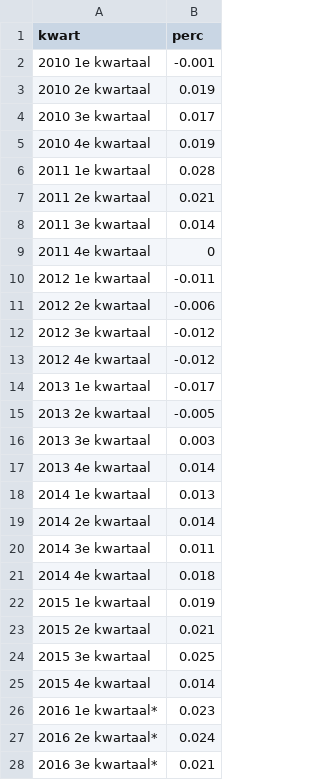
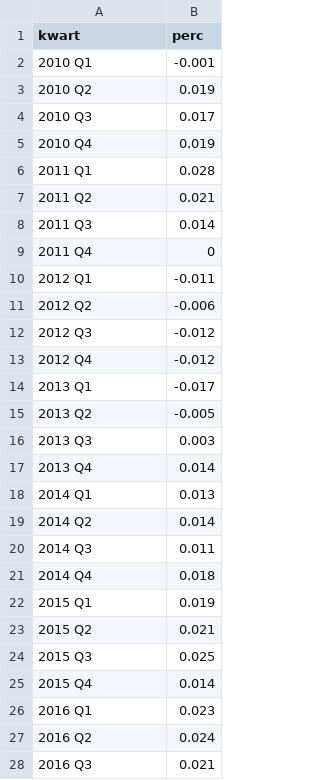
Before and after one commit to j130617/chartnegval, a CSV file: bbp.csv, drawn as a sheet; only a part is shown; the diff covers the shown part only.

Commit message:
Update bbp.csv

```diff
--- a/bbp.csv
+++ b/bbp.csv
@@ -1,28 +1,28 @@
 kwart,perc
-2010 1e kwartaal,-0.001
-2010 2e kwartaal,0.019
-2010 3e kwartaal,0.017
-2010 4e kwartaal,0.019
-2011 1e kwartaal,0.028
-2011 2e kwartaal,0.021
-2011 3e kwartaal,0.014
-2011 4e kwartaal,0
-2012 1e kwartaal,-0.011
-2012 2e kwartaal,-0.006
-2012 3e kwartaal,-0.012
-2012 4e kwartaal,-0.012
-2013 1e kwartaal,-0.017
-2013 2e kwartaal,-0.005
-2013 3e kwartaal,0.003
-2013 4e kwartaal,0.014
-2014 1e kwartaal,0.013
-2014 2e kwartaal,0.014
-2014 3e kwartaal,0.011
-2014 4e kwartaal,0.018
-2015 1e kwartaal,0.019
-2015 2e kwartaal,0.021
-2015 3e kwartaal,0.025
-2015 4e kwartaal,0.014
-2016 1e kwartaal*,0.023
-2016 2e kwartaal*,0.024
-2016 3e kwartaal*,0.021
+2010 Q1,-0.001
+2010 Q2,0.019
+2010 Q3,0.017
+2010 Q4,0.019
+2011 Q1,0.028
+2011 Q2,0.021
+2011 Q3,0.014
+2011 Q4,0
+2012 Q1,-0.011
+2012 Q2,-0.006
+2012 Q3,-0.012
+2012 Q4,-0.012
+2013 Q1,-0.017
+2013 Q2,-0.005
+2013 Q3,0.003
+2013 Q4,0.014
+2014 Q1,0.013
+2014 Q2,0.014
+2014 Q3,0.011
+2014 Q4,0.018
+2015 Q1,0.019
+2015 Q2,0.021
+2015 Q3,0.025
+2015 Q4,0.014
+2016 Q1,0.023
+2016 Q2,0.024
+2016 Q3,0.021
```
Also changed, not shown: 7 edited cells elsewhere in this file.
